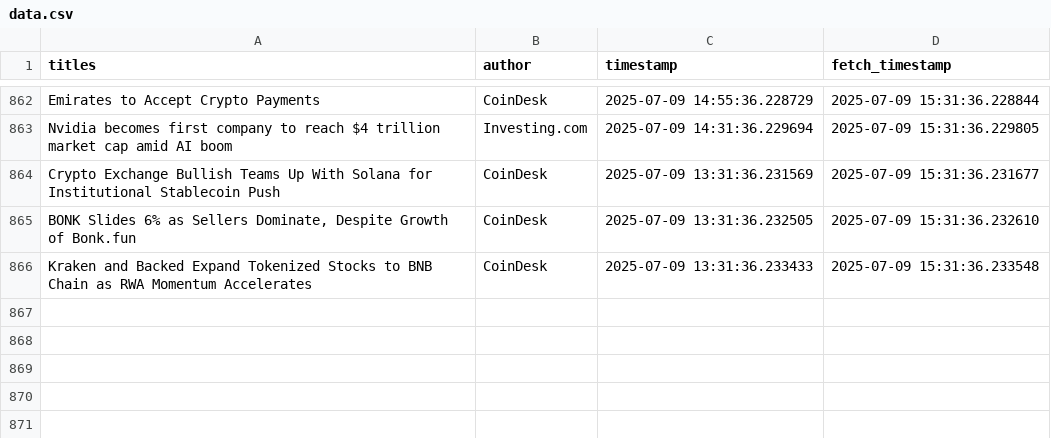
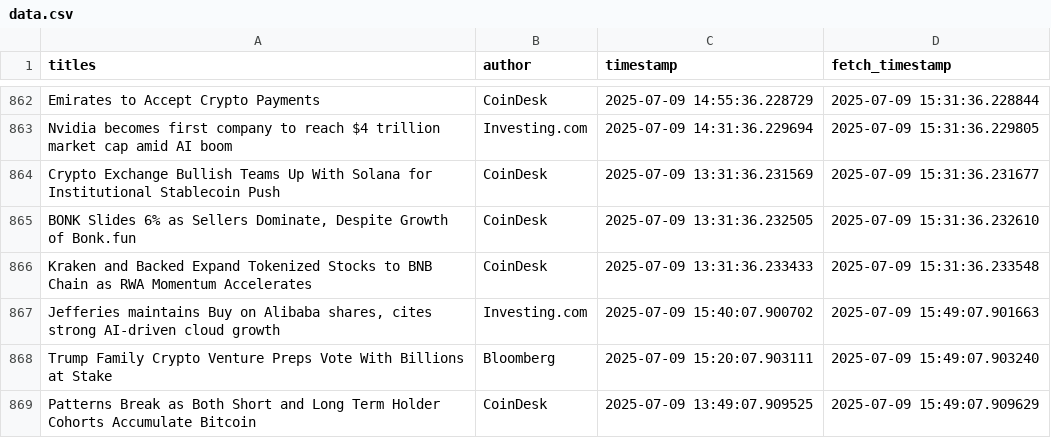
Before and after one commit to lucasmalinski/financial-sentiment-pipeline, a CSV file: data.csv, drawn as a sheet; only a part is shown, gaps mark what is left out; the diff names each change by its address in the sheet, - before the commit and + after, or states it on an @@ line.

Commit message:
30 min update: added news (2025-07-09T15:49:08Z)

```diff
--- a/data.csv
+++ b/data.csv
+row 867: Jefferies maintains Buy on Alibaba shares, cites strong AI-driven cloud growth | Investing.com | 2025-07-09 15:40:07.900702 | 2025-07-09 15:49:07.901663
+row 868: Trump Family Crypto Venture Preps Vote With Billions at Stake | Bloomberg | 2025-07-09 15:20:07.903111 | 2025-07-09 15:49:07.903240
+row 869: Patterns Break as Both Short and Long Term Holder Cohorts Accumulate Bitcoin | CoinDesk | 2025-07-09 13:49:07.909525 | 2025-07-09 15:49:07.909629
```
